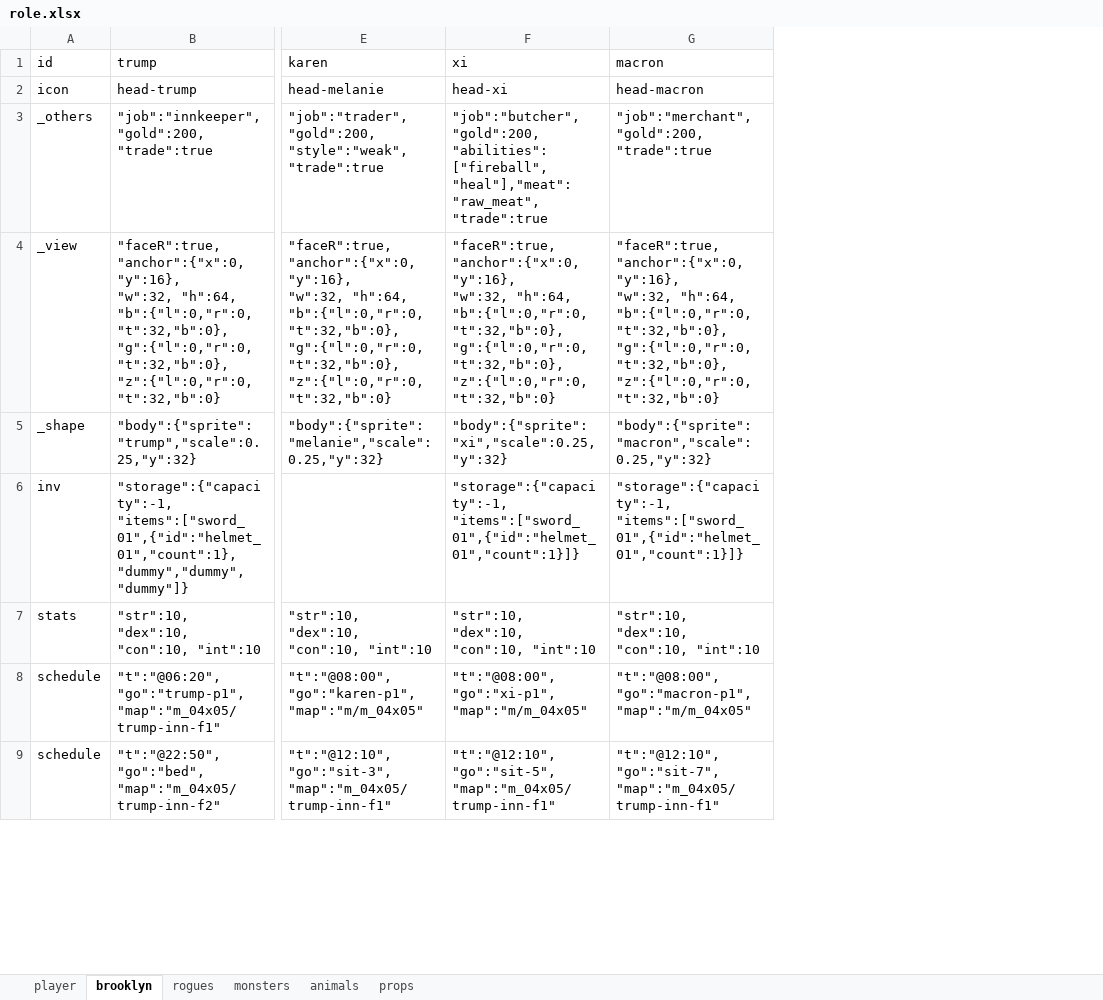
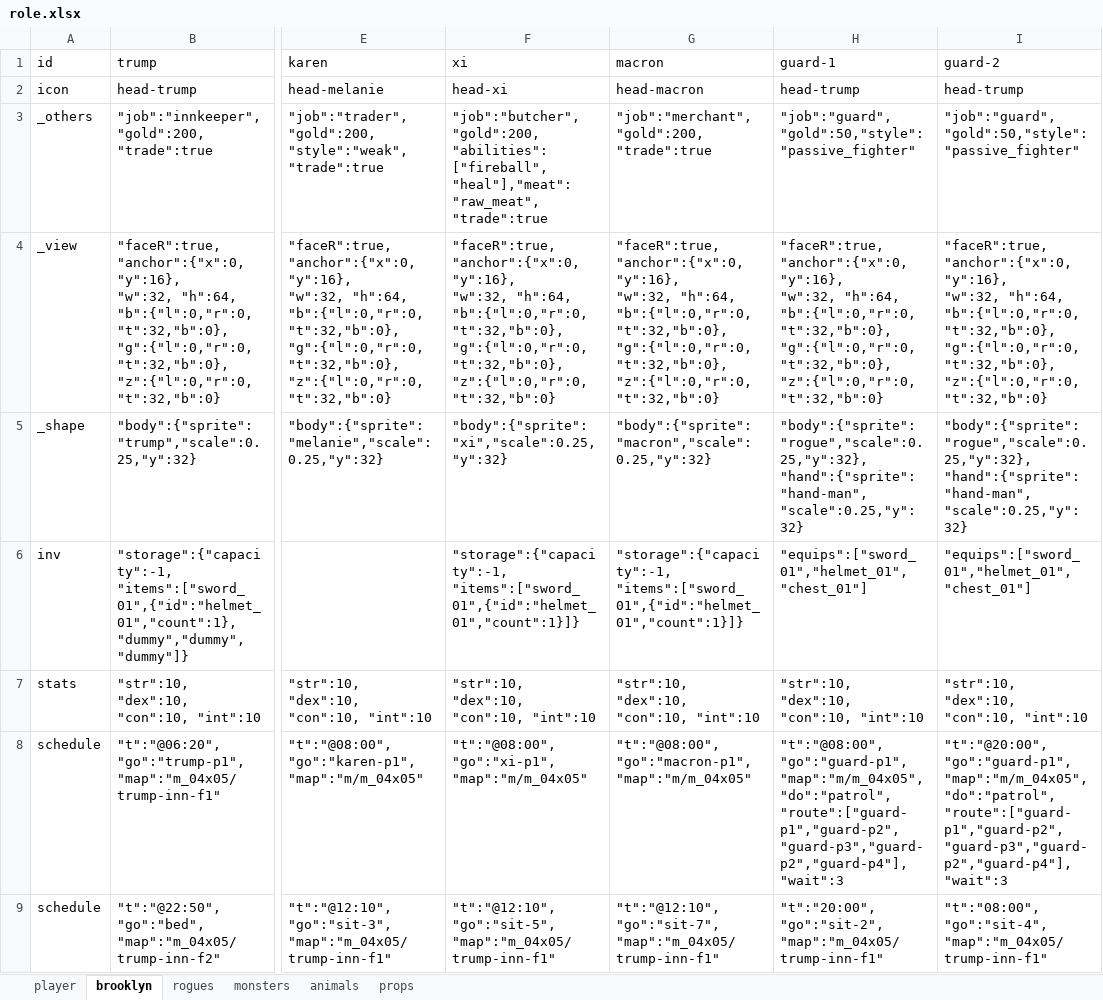
Before and after one commit to bwm0822/game_02, an Excel workbook: xls/role.xlsx, sheet brooklyn, drawn as a sheet; only a part is shown, gaps mark what is left out; values as stored, in another font and other column widths than the file's, no borders; ↵ is a line break in a cell; the diff names each change by its address in the sheet, - before the commit and + after, or states it on an @@ line.

```diff
--- a/xls/role.xlsx (sheet brooklyn)
+++ b/xls/role.xlsx (sheet brooklyn)
+column H (guard-1), rows 2-9: head-trump | "job":"guard","gold":50,"style":"passive_fighter" | "faceR":true, ↵ "anchor":{"x":0,"y":16}, ↵ "w":32, "h":64, ↵ "b":{"l":0,"r":0,"t":32,"b":0}, ↵ "g":{"l":0,"r":0,"t":32,"b":0}, ↵ "z":{"l":0,"r":0,"t":32,"b":0} | "body":{"sprite":"rogue","scale":0.25,"y":32}, ↵ "hand":{"sprite":"hand-man","scale":0.25,"y":32} | "equips":["sword_01","helmet_01","chest_01"] | "str":10, "dex":10, "con":10, "int":10 | "t":"@08:00", "go":"guard-p1", "map":"m/m_04x05", "do":"patrol", "route":["guard-p1","guard-p2","guard-p3","guard-p2","guard-p4"], "wait":3 | "t":"20:00", "go":"sit-2", "map":"m_04x05/trump-inn-f1"
+column I (guard-2), rows 2-9: head-trump | "job":"guard","gold":50,"style":"passive_fighter" | "faceR":true, ↵ "anchor":{"x":0,"y":16}, ↵ "w":32, "h":64, ↵ "b":{"l":0,"r":0,"t":32,"b":0}, ↵ "g":{"l":0,"r":0,"t":32,"b":0}, ↵ "z":{"l":0,"r":0,"t":32,"b":0} | "body":{"sprite":"rogue","scale":0.25,"y":32}, ↵ "hand":{"sprite":"hand-man","scale":0.25,"y":32} | "equips":["sword_01","helmet_01","chest_01"] | "str":10, "dex":10, "con":10, "int":10 | "t":"@20:00", "go":"guard-p1", "map":"m/m_04x05", "do":"patrol", "route":["guard-p1","guard-p2","guard-p3","guard-p2","guard-p4"], "wait":3 | "t":"08:00", "go":"sit-4", "map":"m_04x05/trump-inn-f1"
```
Also changed, not shown: xls/local.xlsx, 5 other files.
